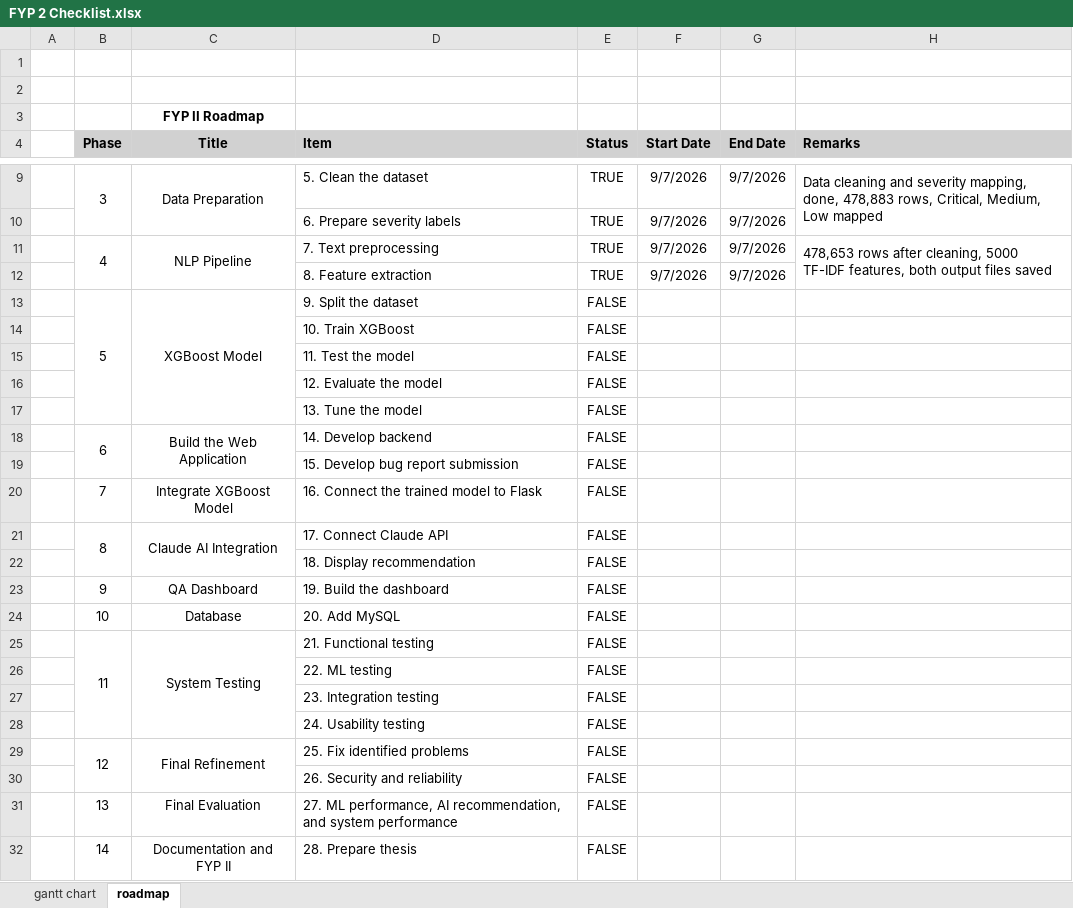
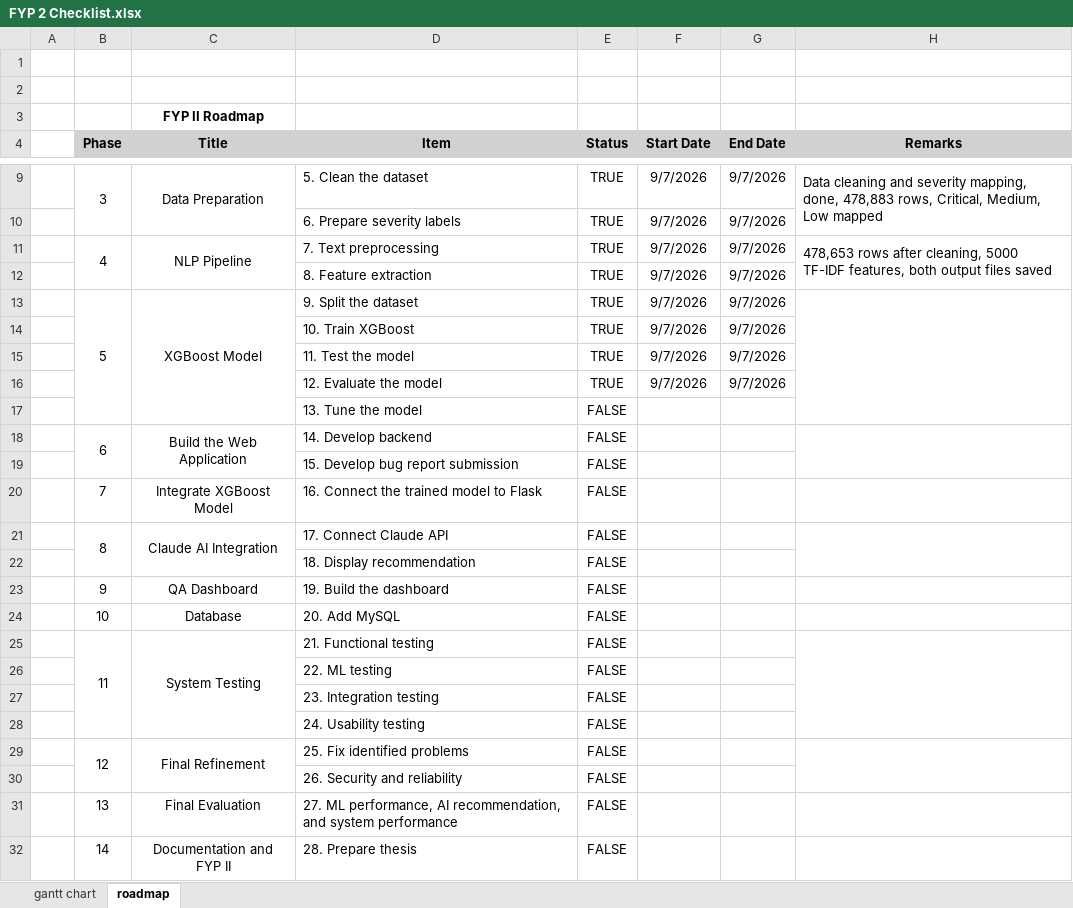
Before and after one commit to leehana312/IntelliBug-FYP, an Excel workbook: FYP 2 Checklist.xlsx, sheet roadmap, drawn as a sheet; only a part is shown, gaps mark what is left out; values as stored, in another font and other column widths than the file's, no borders; removed rows and columns are numbered as before the commit, all else as after; the diff names each change by its address in the sheet, - before the commit and + after, or states it on an @@ line.

Commit message:
Phase 5: tuned model with product/component features

```diff
--- a/FYP 2 Checklist.xlsx (sheet roadmap)
+++ b/FYP 2 Checklist.xlsx (sheet roadmap)
-D4 alignment: left
+D4 alignment: center
-H4 alignment: left
+H4 alignment: center
-E13 (Status): FALSE
+E13 (Status): TRUE
-F13 (Start Date): (empty)
+F13 (Start Date): 9/7/2026
-G13 (End Date): (empty)
+G13 (End Date): 9/7/2026
+H13:H17 merged
-row 14:  |  |  | 10. Train XGBoost | FALSE
-row 15:  |  |  | 11. Test the model | FALSE
-row 16:  |  |  | 12. Evaluate the model | FALSE
+row 14:  |  |  | 10. Train XGBoost | TRUE | 9/7/2026 | 9/7/2026
+row 15:  |  |  | 11. Test the model | TRUE | 9/7/2026 | 9/7/2026
+row 16:  |  |  | 12. Evaluate the model | TRUE | 9/7/2026 | 9/7/2026
+H18:H19 merged
+H21:H22 merged
+H25:H28 merged
+H29:H30 merged
```
Also changed, not shown: 6 other files.
